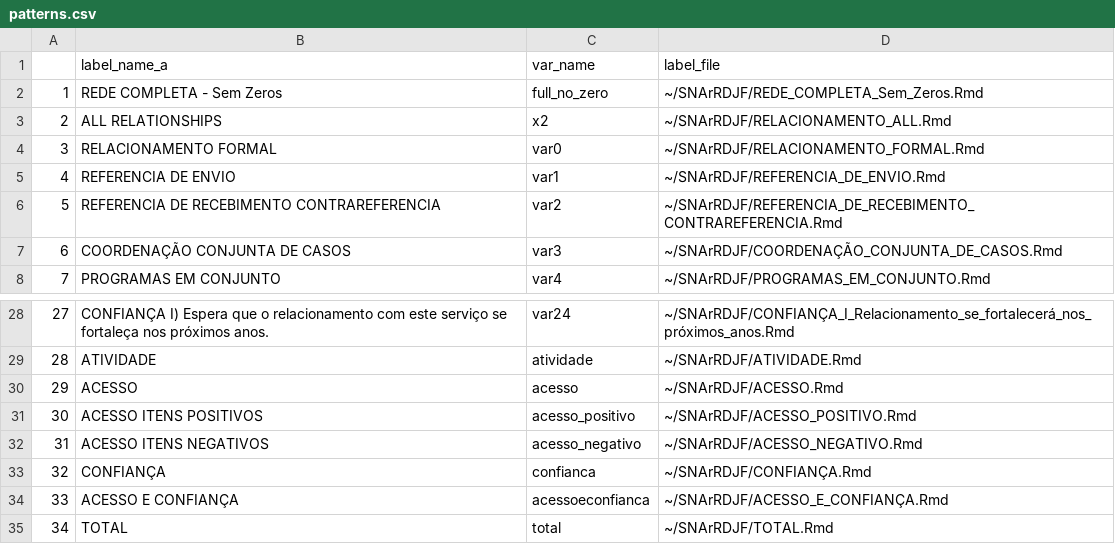
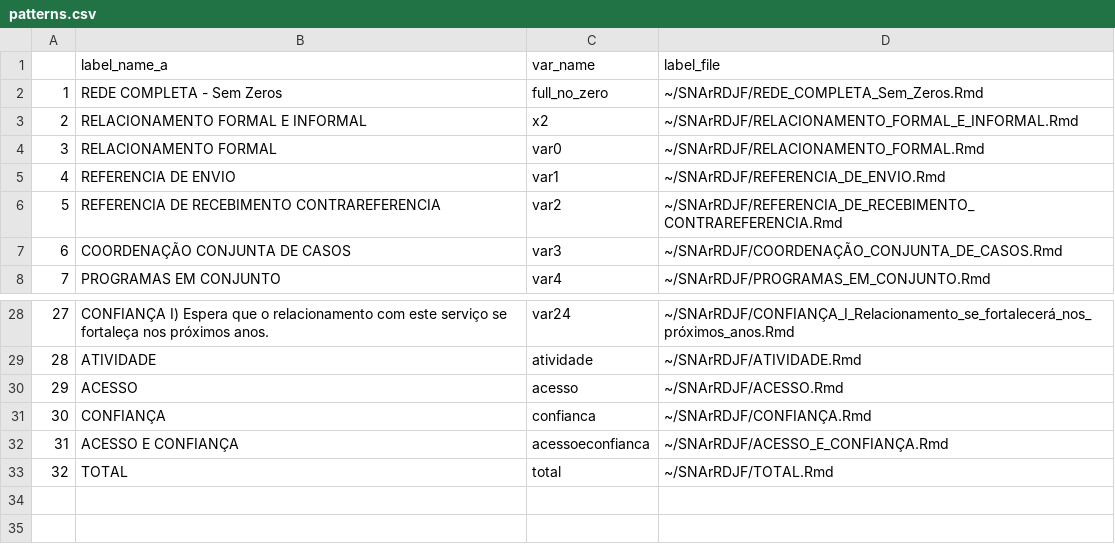
Before and after one commit to crepeia/SNArRDJF2, a CSV file: patterns.csv, drawn as a sheet; only a part is shown, gaps mark what is left out; removed rows and columns are numbered as before the commit, all else as after; the diff names each change by its address in the sheet, - before the commit and + after, or states it on an @@ line.

```diff
--- a/patterns.csv
+++ b/patterns.csv
-B3 (label_name_a): ALL RELATIONSHIPS
+B3 (label_name_a): RELACIONAMENTO FORMAL E INFORMAL
-D3 (label_file): ~/SNArRDJF/RELACIONAMENTO_ALL.Rmd
+D3 (label_file): ~/SNArRDJF/RELACIONAMENTO_FORMAL_E_INFORMAL.Rmd
-row 31: 30 | ACESSO ITENS POSITIVOS | acesso_positivo | ~/SNArRDJF/ACESSO_POSITIVO.Rmd
-row 32: 31 | ACESSO ITENS NEGATIVOS | acesso_negativo | ~/SNArRDJF/ACESSO_NEGATIVO.Rmd
@@ column A renumbered from row 31 down @@
```
Also changed, not shown: 10 other files.
